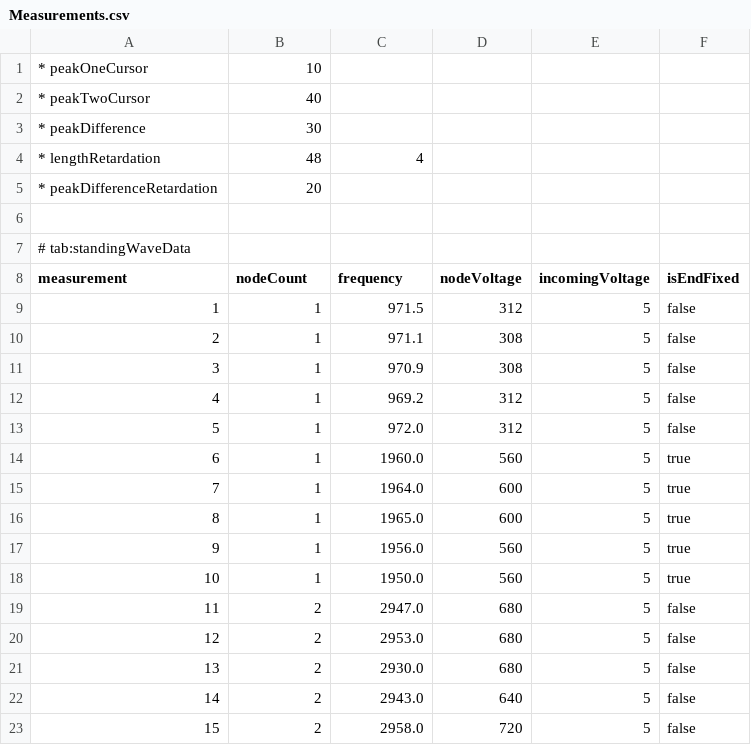
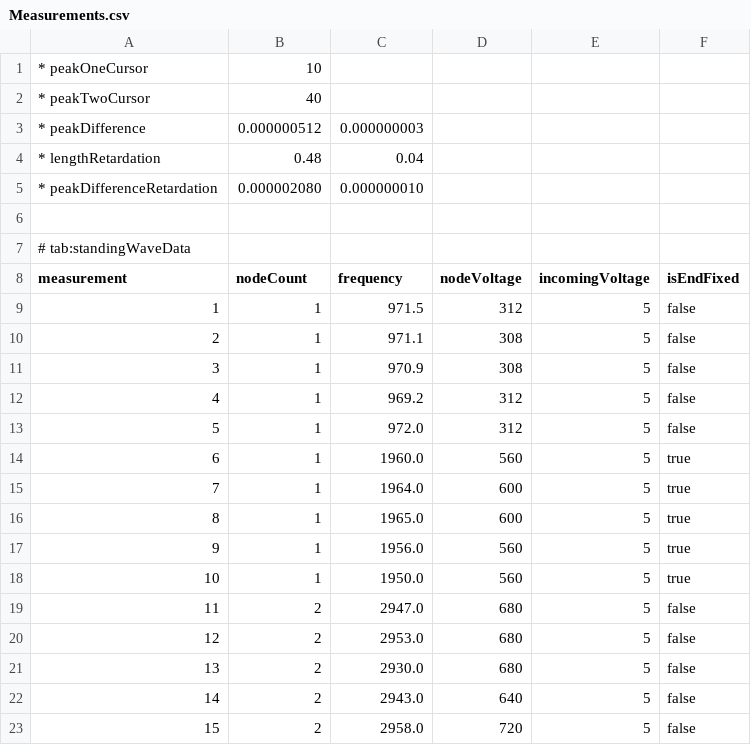
Before and after one commit to MantisLords/Mantis, a CSV file: Mantis.Workspace/C1_Trials/V41_EMWaveSpeed/Data_Smailagic_Karb/Data/Measurements.csv, drawn as a sheet.

Commit message:
All calculations except the light speed are done.

```diff
--- a/Mantis.Workspace/C1_Trials/V41_EMWaveSpeed/Data_Smailagic_Karb/Data/Measurements.csv
+++ b/Mantis.Workspace/C1_Trials/V41_EMWaveSpeed/Data_Smailagic_Karb/Data/Measurements.csv
@@ -2,5 +2,5 @@
 * peakTwoCursor ,40
-* peakDifference,30
-* lengthRetardation,48,4
-* peakDifferenceRetardation,20
+* peakDifference,0.000000512,0.000000003
+* lengthRetardation,0.48,0.04
+* peakDifferenceRetardation,0.000002080,0.000000010
 
```
Also changed, not shown: 1 other file.
